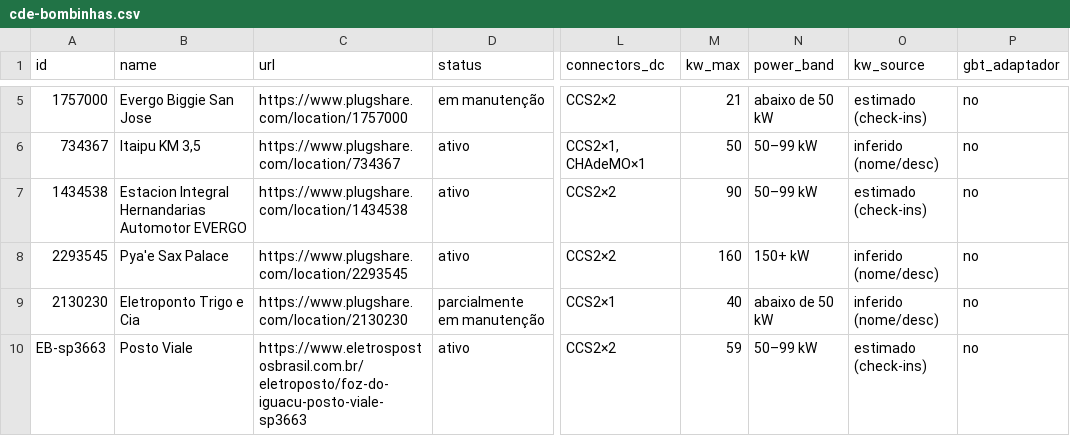
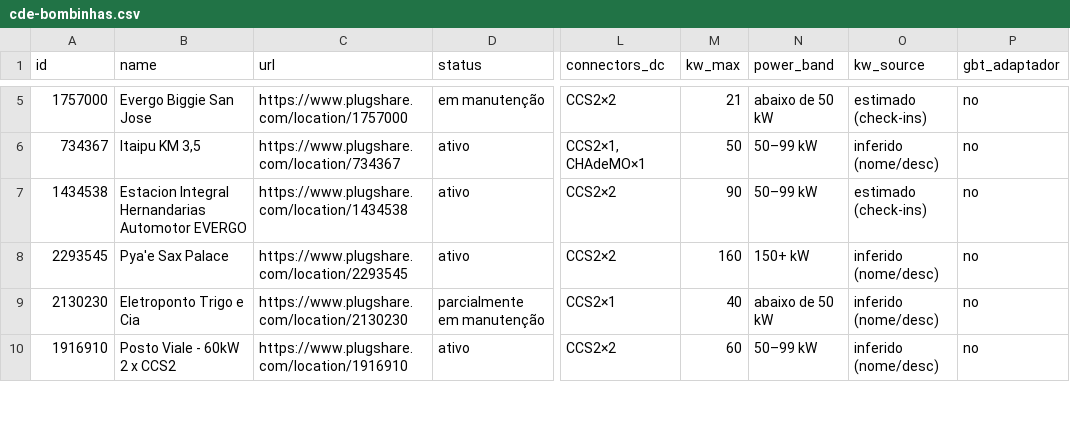
Before and after one commit to ParaguaianMax/paraguay-ev-market, a CSV file: viagens/cde-bombinhas.csv, drawn as a sheet; only a part is shown, gaps mark what is left out; the diff covers the shown part only; the diff names each change by its address in the sheet, - before the commit and + after, or states it on an @@ line.

```diff
--- a/viagens/cde-bombinhas.csv
+++ b/viagens/cde-bombinhas.csv
-A10 (id): EB-sp3663
+A10 (id): 1916910
-B10 (name): Posto Viale
+B10 (name): Posto Viale - 60kW 2 x CCS2
-C10 (url): https://www.eletrospostosbrasil.com.br/eletroposto/foz-do-iguacu-posto-viale-sp3663
+C10 (url): https://www.plugshare.com/location/1916910
-M10 (kw_max): 59
+M10 (kw_max): 60
-O10 (kw_source): estimado (check-ins)
+O10 (kw_source): inferido (nome/desc)
```
Also changed, not shown: 26 edited cells elsewhere in this file, viagens/eb_to_plugshare.csv, 1 other file.
